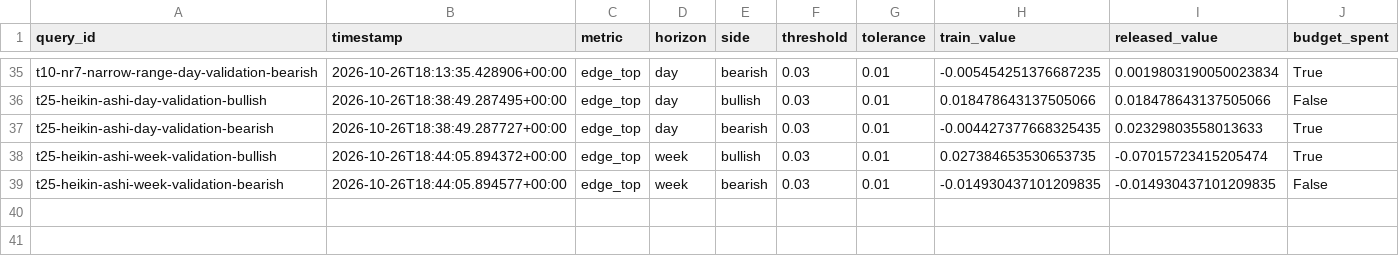
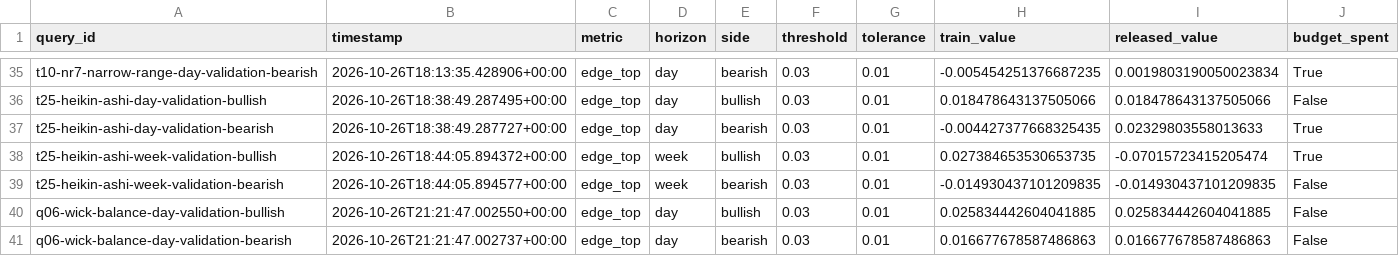
Before and after one commit to Achintya1311/stockstalker-lab, a CSV file: ledger/holdout_queries.csv, drawn as a sheet; only a part is shown, gaps mark what is left out.

```diff
--- a/ledger/holdout_queries.csv
+++ b/ledger/holdout_queries.csv
@@ -39 +39,3 @@ t25-heikin-ashi-week-validation-bullish,2026-10-26T18:44:05.894372+00:00,edge_to
 t25-heikin-ashi-week-validation-bearish,2026-10-26T18:44:05.894577+00:00,edge_top,week,bearish,0.03,0.01,-0.014930437101209835,-0.014930437101209835,False
+q06-wick-balance-day-validation-bullish,2026-10-26T21:21:47.002550+00:00,edge_top,day,bullish,0.03,0.01,0.025834442604041885,0.025834442604041885,False
+q06-wick-balance-day-validation-bearish,2026-10-26T21:21:47.002737+00:00,edge_top,day,bearish,0.03,0.01,0.016677678587486863,0.016677678587486863,False
```
Also changed, not shown: 2 other files.
